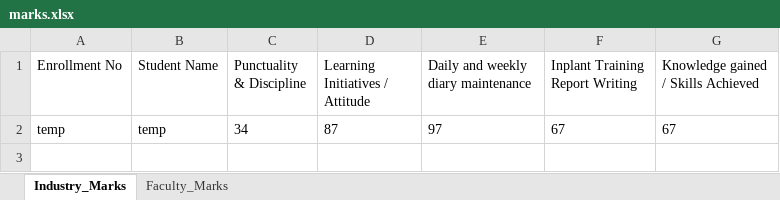
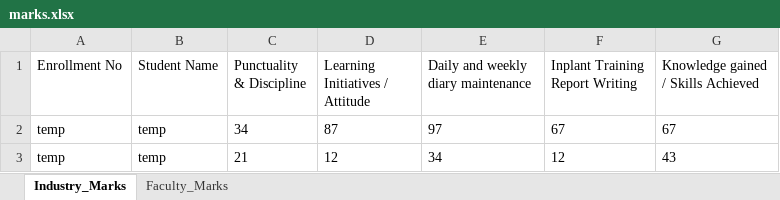
Before and after one commit to Inplant-Training-Portal/backend, an Excel workbook: excel/marks.xlsx, sheet Industry_Marks, drawn as a sheet; values as stored, in another font and other column widths than the file's, no borders; the diff names each change by its address in the sheet, - before the commit and + after, or states it on an @@ line.

Commit message:
update marks.xlsx

```diff
--- a/excel/marks.xlsx (sheet Industry_Marks)
+++ b/excel/marks.xlsx (sheet Industry_Marks)
+row 3: temp | temp | 21 | 12 | 34 | 12 | 43
```
